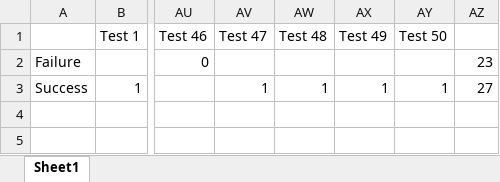
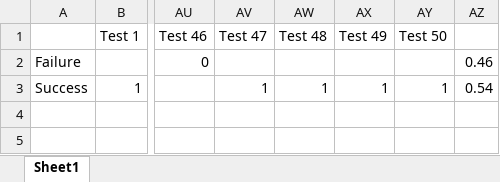
Before and after one commit to yuexintonychen/iKun-AI, an Excel workbook: final_testData.xlsx, sheet Sheet1, drawn as a sheet; only a part is shown, gaps mark what is left out; values as stored, in another font and other column widths than the file's, no borders; charts and pictures not drawn; the diff covers the shown part only; the diff names each change by its address in the sheet, - before the commit and + after, or states it on an @@ line.

```diff
--- a/final_testData.xlsx (sheet Sheet1)
+++ b/final_testData.xlsx (sheet Sheet1)
-AZ2: 23
+AZ2: 0.46
-AZ3: 27
+AZ3: 0.54
```
Also changed, not shown: other rows of this sheet, charts or pictures, TestData.xlsx, 1 other file.
